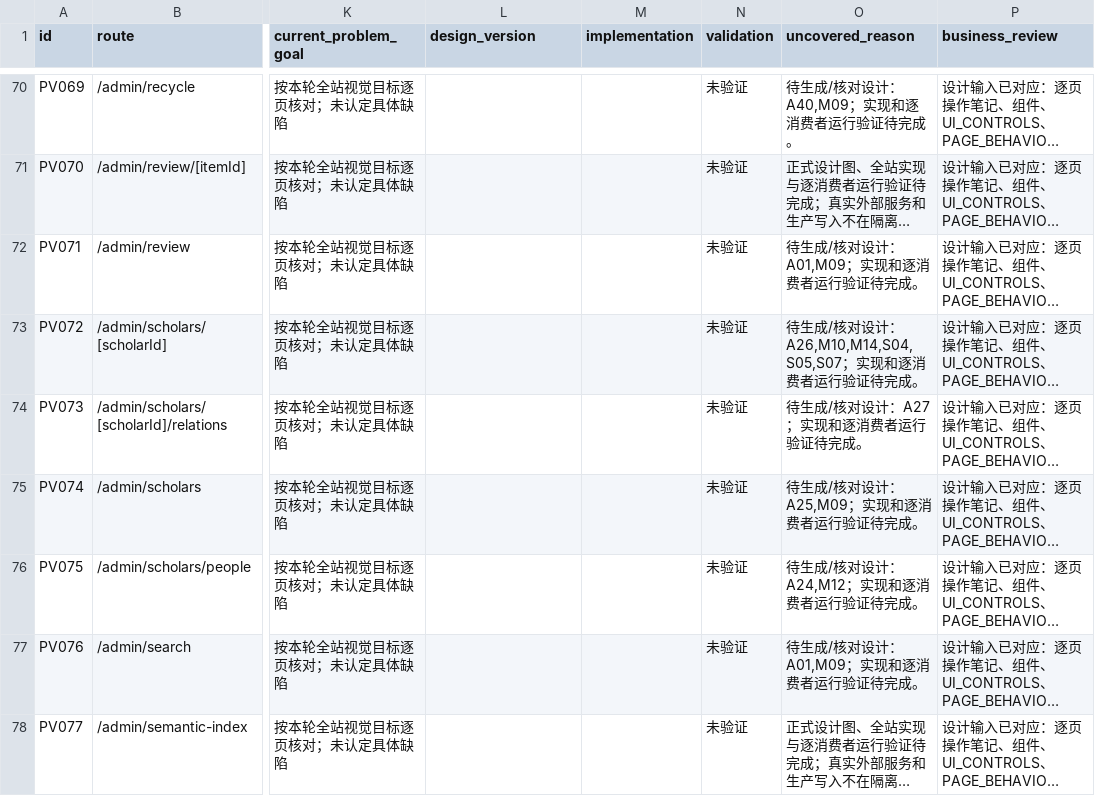
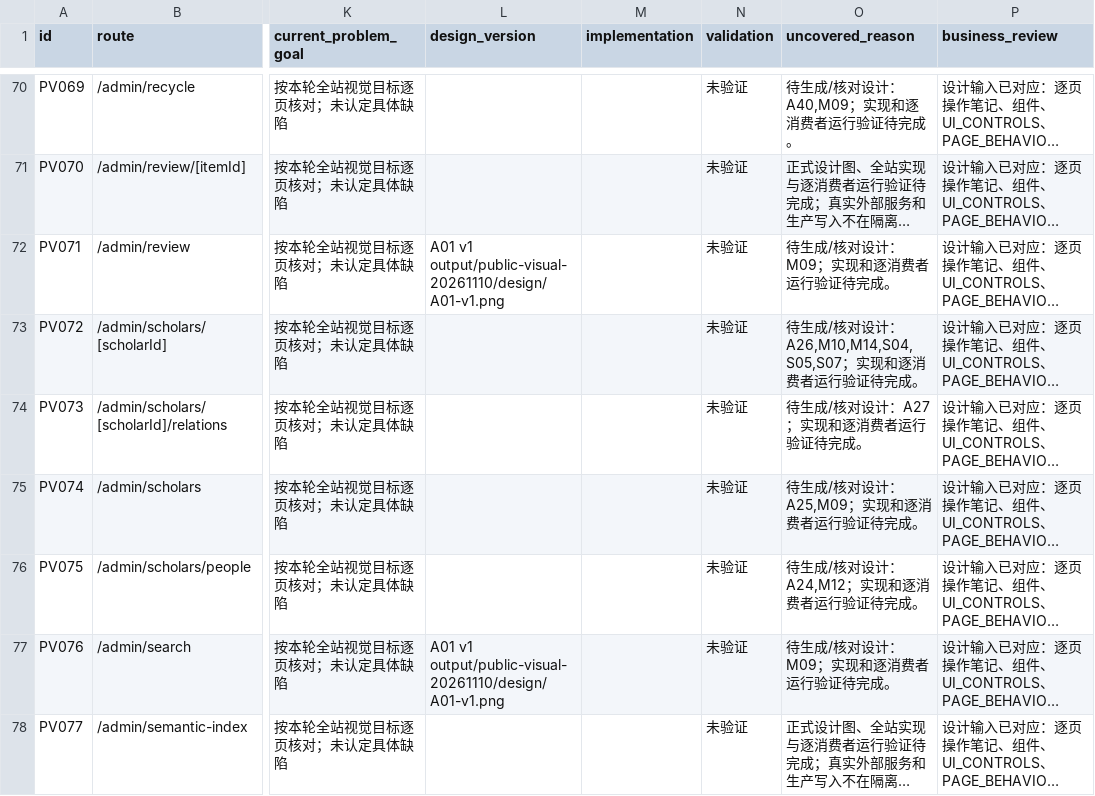
Before and after one commit to WinstonMo0807/social-theory-library, a CSV file: docs/stl4/public-visual-20261110/COVERAGE.csv, drawn as a sheet; only a part is shown, gaps mark what is left out; long unchanged cells end in …; the diff covers the shown part only; the diff names each change by its address in the sheet, - before the commit and + after, or states it on an @@ line.

Commit message:
Record admin design review and lock user-approved brand and navigation

```diff
--- a/docs/stl4/public-visual-20261110/COVERAGE.csv
+++ b/docs/stl4/public-visual-20261110/COVERAGE.csv
-L72 (design_version): (empty)
+L72 (design_version): A01 v1 output/public-visual-20261110/design/A01-v1.png
-O72 (uncovered_reason): 待生成/核对设计：A01,M09；实现和逐消费者运行验证待完成。
+O72 (uncovered_reason): 待生成/核对设计：M09；实现和逐消费者运行验证待完成。
-L77 (design_version): (empty)
+L77 (design_version): A01 v1 output/public-visual-20261110/design/A01-v1.png
-O77 (uncovered_reason): 待生成/核对设计：A01,M09；实现和逐消费者运行验证待完成。
+O77 (uncovered_reason): 待生成/核对设计：M09；实现和逐消费者运行验证待完成。
```
Also changed, not shown: 52 edited cells elsewhere in this file, 13 other files.
